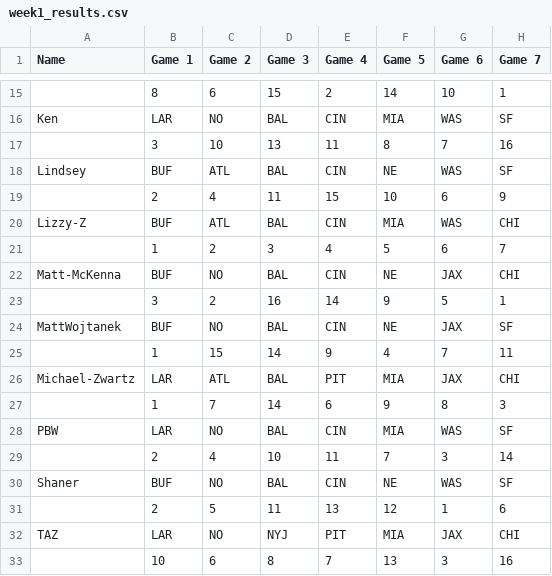
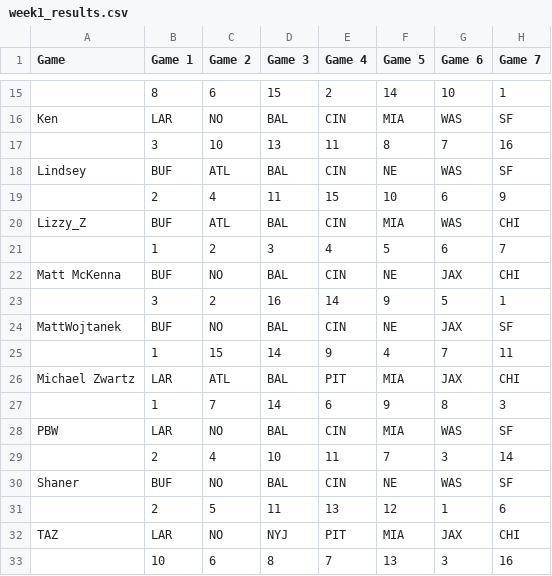
Before and after one commit to michaelzwartz/Confidence-pool, a CSV file: week1_results.csv, drawn as a sheet; only a part is shown, gaps mark what is left out; the diff covers the shown part only; the diff names each change by its address in the sheet, - before the commit and + after, or states it on an @@ line.

```diff
--- a/week1_results.csv
+++ b/week1_results.csv
-A1: Name
+A1: Game
-A20 (Game): Lizzy-Z
+A20 (Game): Lizzy_Z
-A22 (Game): Matt-McKenna
+A22 (Game): Matt McKenna
-A26 (Game): Michael-Zwartz
+A26 (Game): Michael Zwartz
```
Also changed, not shown: 1 added row, 3 removed rows, 1 moved row and 5 edited cells elsewhere in this file, week2_results.csv, 2 other files.
